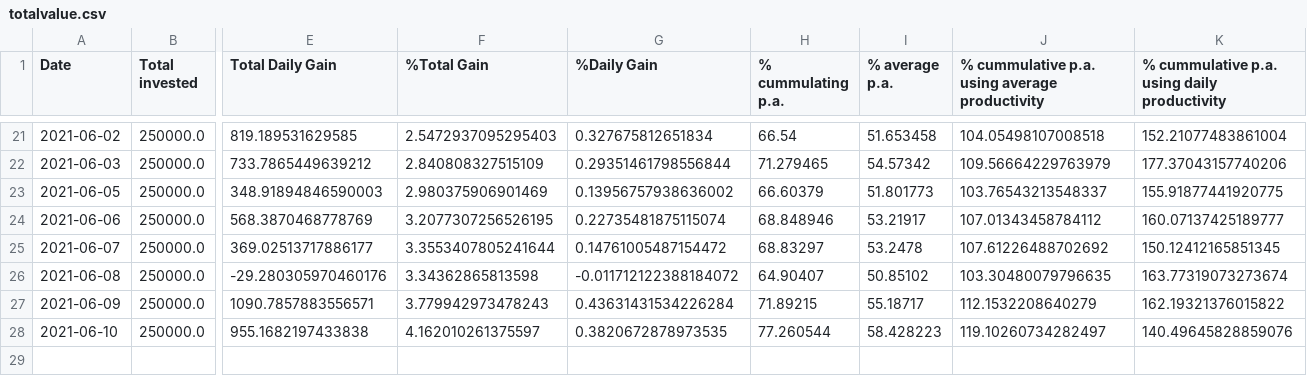
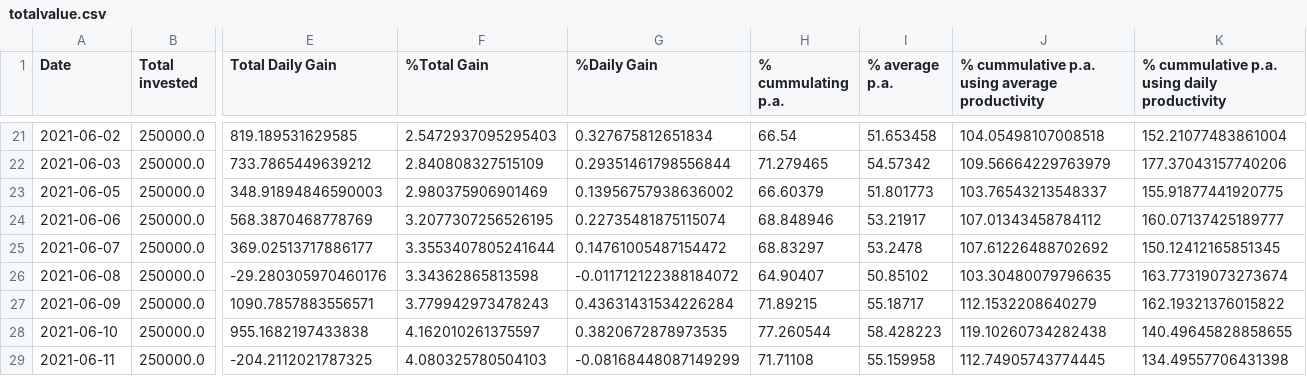
Before and after one commit to Mentalustig/Bitcoindashboard, a CSV file: totalvalue.csv, drawn as a sheet; only a part is shown, gaps mark what is left out; rows hold the shown columns only; the diff names each change by its address in the sheet, - before the commit and + after, or states it on an @@ line.

```diff
--- a/totalvalue.csv
+++ b/totalvalue.csv
-J28: 119.10260734282497
+J28: 119.10260734282438
-K28: 140.49645828859076
+K28: 140.49645828858655
+row 29: 2021-06-11 | 250000.0 | -204.2112021787325 | 4.080325780504103 | -0.08168448087149299 | 71.71108 | 55.159958 | 112.74905743774445 | 134.49557706431398
```
Also changed, not shown: getrig.csv, kpis.csv, 3 other files.
